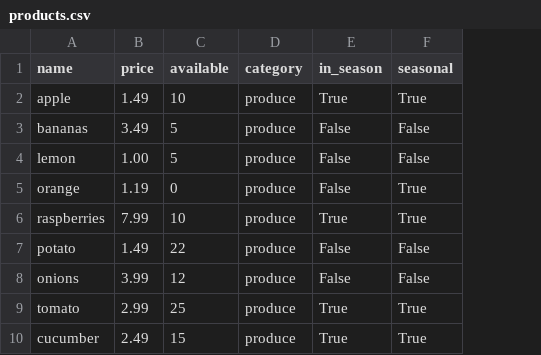
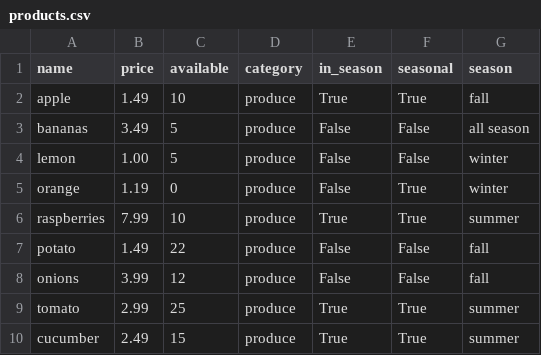
Before and after one commit to mwcyu/ACIT2911Group18, a CSV file: products.csv, drawn as a sheet; only a part is shown; the diff names each change by its address in the sheet, - before the commit and + after, or states it on an @@ line.

Commit message:
added season table in model, and has relationship with products, each product has a season

```diff
--- a/products.csv
+++ b/products.csv
+column G (season), rows 2-10: fall | all season | winter | winter | summer | fall | fall | summer | summer
```
Also changed, not shown: 4 other files.
